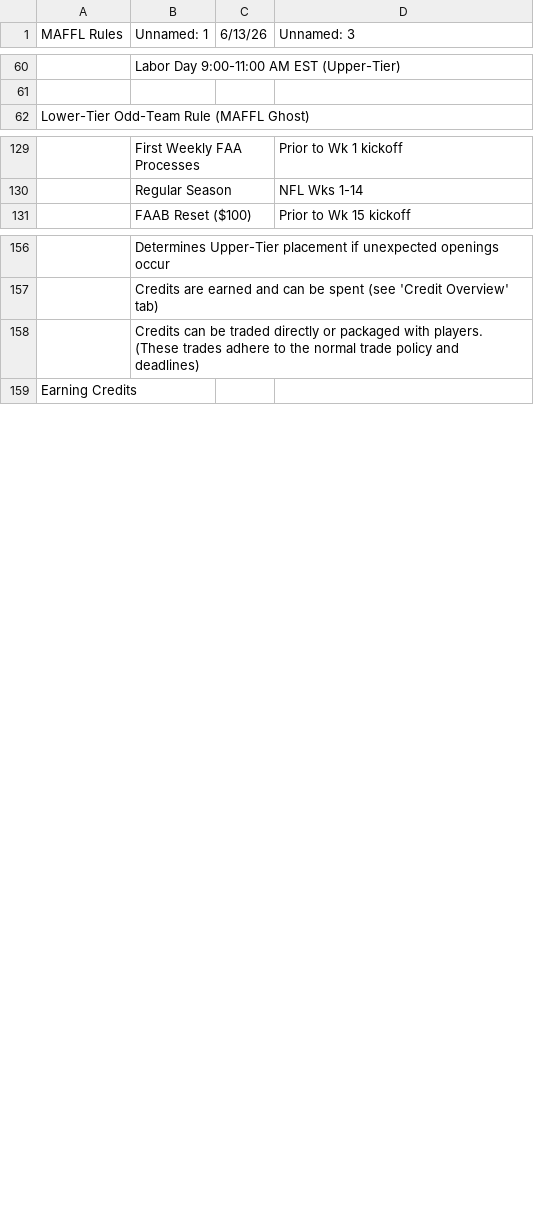
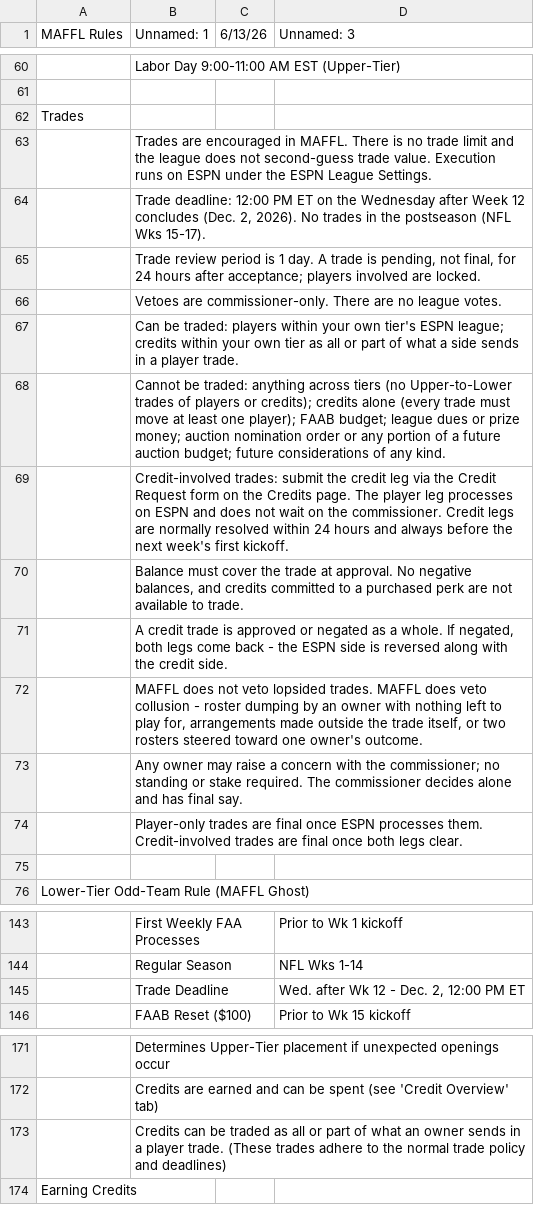
Before and after one commit to maffl-commish/maffl, a CSV file: data/MAFFL_Rules_revised.csv, drawn as a sheet; only a part is shown, gaps mark what is left out; addresses are those after the commit; the diff names each change by its address in the sheet, - before the commit and + after, or states it on an @@ line.

```diff
--- a/data/MAFFL_Rules_revised.csv
+++ b/data/MAFFL_Rules_revised.csv
+row 62: Trades
+row 63:  | Trades are encouraged in MAFFL. There is no trade limit and the league does not second-guess trade value. Execution runs on ESPN under the ESPN League Settings.
+row 64:  | Trade deadline: 12:00 PM ET on the Wednesday after Week 12 concludes (Dec. 2, 2026). No trades in the postseason (NFL Wks 15-17).
+row 65:  | Trade review period is 1 day. A trade is pending, not final, for 24 hours after acceptance; players involved are locked.
+row 66:  | Vetoes are commissioner-only. There are no league votes.
+row 67:  | Can be traded: players within your own tier's ESPN league; credits within your own tier as all or part of what a side sends in a player trade.
+row 68:  | Cannot be traded: anything across tiers (no Upper-to-Lower trades of players or credits); credits alone (every trade must move at least one player); FAAB budget; league dues or prize money; auction nomination order or any portion of a future auction budget; future considerations of any kind.
+row 69:  | Credit-involved trades: submit the credit leg via the Credit Request form on the Credits page. The player leg processes on ESPN and does not wait on the commissioner. Credit legs are normally resolved within 24 hours and always before the next week's first kickoff.
+row 70:  | Balance must cover the trade at approval. No negative balances, and credits committed to a purchased perk are not available to trade.
+row 71:  | A credit trade is approved or negated as a whole. If negated, both legs come back - the ESPN side is reversed along with the credit side.
+row 72:  | MAFFL does not veto lopsided trades. MAFFL does veto collusion - roster dumping by an owner with nothing left to play for, arrangements made outside the trade itself, or two rosters steered toward one owner's outcome.
+row 73:  | Any owner may raise a concern with the commissioner; no standing or stake required. The commissioner decides alone and has final say.
+row 74:  | Player-only trades are final once ESPN processes them. Credit-involved trades are final once both legs clear.
+row 75: (empty)
+row 145:  | Trade Deadline |  | Wed. after Wk 12 - Dec. 2, 12:00 PM ET
-B173 (Unnamed: 1): …be traded directly or packaged with players. (These trades…
+B173 (Unnamed: 1): …be traded as all or part of what an owner sends in a player trade. (These trades…
```
Also changed, not shown: 1 other file.
